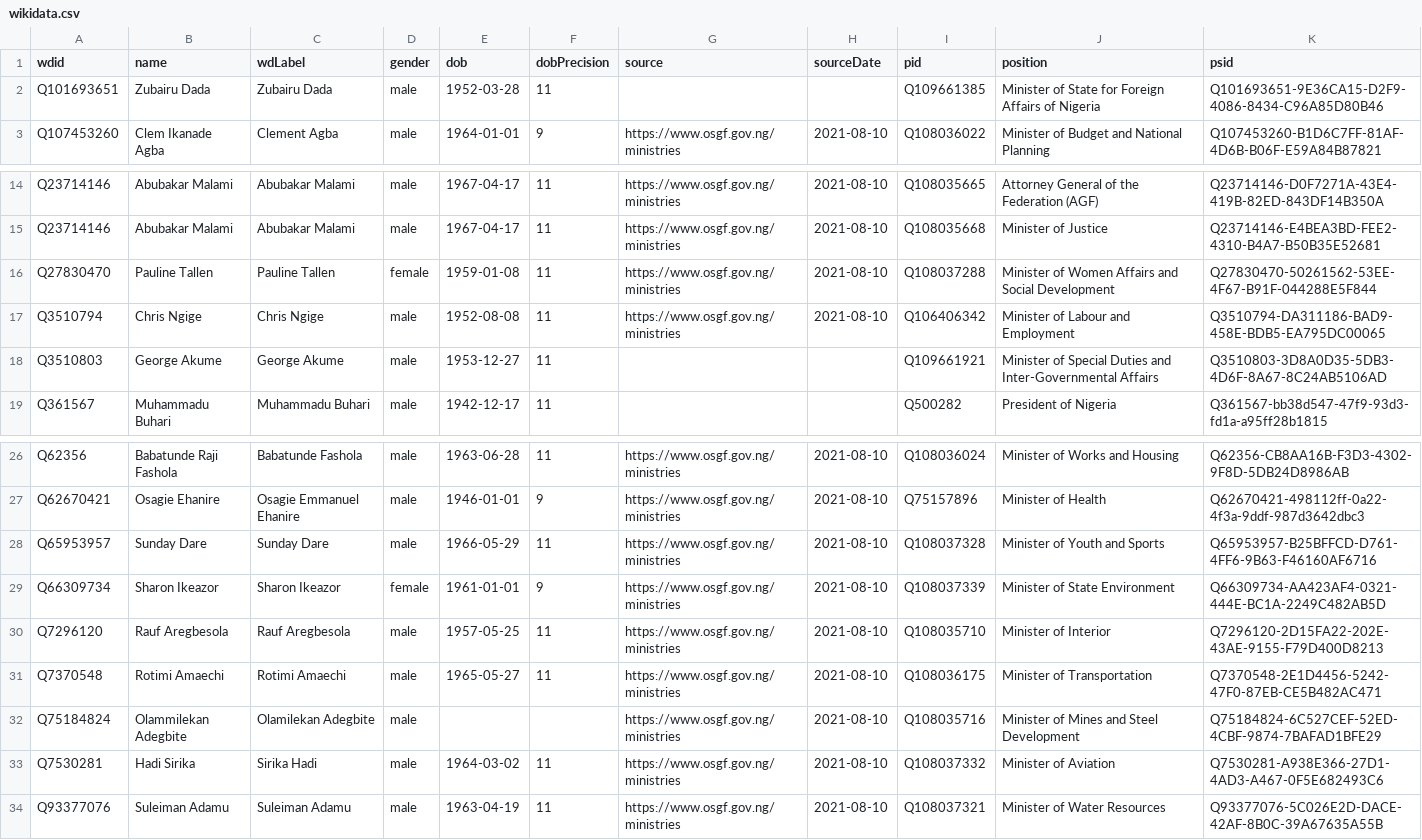
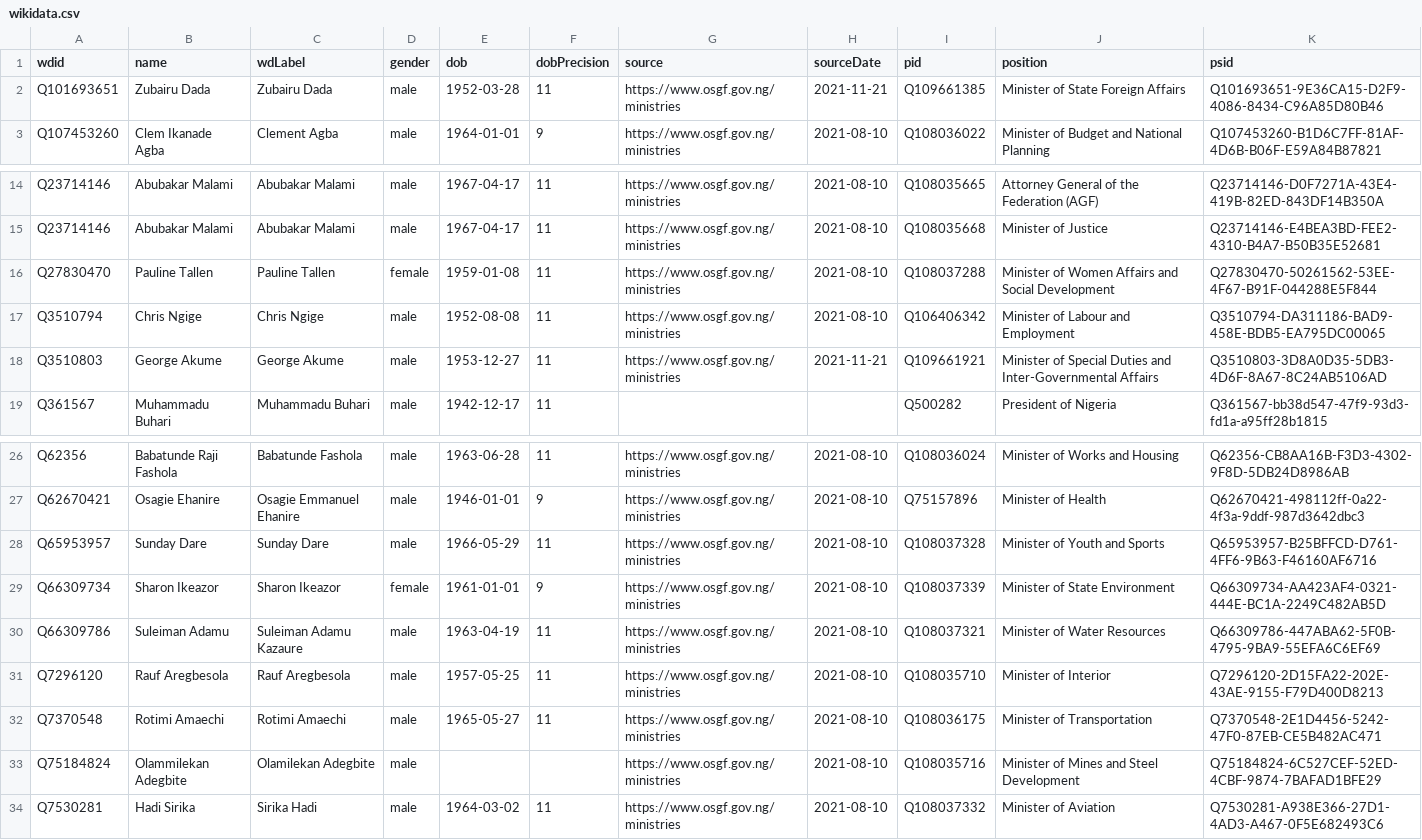
Before and after one commit to every-politician-scrapers/nigeria, a CSV file: data/wikidata.csv, drawn as a sheet; only a part is shown, gaps mark what is left out.

Commit message:
Automated update

```diff
--- a/data/wikidata.csv
+++ b/data/wikidata.csv
@@ -1,3 +1,3 @@
 wdid,name,wdLabel,gender,dob,dobPrecision,source,sourceDate,pid,position,psid
-Q101693651,Zubairu Dada,Zubairu Dada,male,1952-03-28,11,,,Q109661385,Minister of State for Foreign Affairs of Nigeria,Q101693651-9E36CA15-D2F9-4086-8434-C96A85D80B46
+Q101693651,Zubairu Dada,Zubairu Dada,male,1952-03-28,11,https://www.osgf.gov.ng/ministries,2021-11-21,Q109661385,Minister of State Foreign Affairs,Q101693651-9E36CA15-D2F9-4086-8434-C96A85D80B46
 Q107453260,Clem Ikanade Agba,Clement Agba,male,1964-01-01,9,https://www.osgf.gov.ng/ministries,2021-08-10,Q108036022,Minister of Budget and National Planning,Q107453260-B1D6C7FF-81AF-4D6B-B06F-E59A84B87821
@@ -17,3 +17,3 @@ Q27830470,Pauline Tallen,Pauline Tallen,female,1959-01-08,11,https://www.osgf.go
 Q3510794,Chris Ngige,Chris Ngige,male,1952-08-08,11,https://www.osgf.gov.ng/ministries,2021-08-10,Q106406342,Minister of Labour and Employment,Q3510794-DA311186-BAD9-458E-BDB5-EA795DC00065
-Q3510803,George Akume,George Akume,male,1953-12-27,11,,,Q109661921,Minister of Special Duties and Inter-Governmental Affairs,Q3510803-3D8A0D35-5DB3-4D6F-8A67-8C24AB5106AD
+Q3510803,George Akume,George Akume,male,1953-12-27,11,https://www.osgf.gov.ng/ministries,2021-11-21,Q109661921,Minister of Special Duties and Inter-Governmental Affairs,Q3510803-3D8A0D35-5DB3-4D6F-8A67-8C24AB5106AD
 Q361567,Muhammadu Buhari,Muhammadu Buhari,male,1942-12-17,11,,,Q500282,President of Nigeria,Q361567-bb38d547-47f9-93d3-fd1a-a95ff28b1815
@@ -29,2 +29,3 @@ Q65953957,Sunday Dare,Sunday Dare,male,1966-05-29,11,https://www.osgf.gov.ng/min
 Q66309734,Sharon Ikeazor,Sharon Ikeazor,female,1961-01-01,9,https://www.osgf.gov.ng/ministries,2021-08-10,Q108037339,Minister of State Environment,Q66309734-AA423AF4-0321-444E-BC1A-2249C482AB5D
+Q66309786,Suleiman Adamu,Suleiman Adamu Kazaure,male,1963-04-19,11,https://www.osgf.gov.ng/ministries,2021-08-10,Q108037321,Minister of Water Resources,Q66309786-447ABA62-5F0B-4795-9BA9-55EFA6C6EF69
 Q7296120,Rauf Aregbesola,Rauf Aregbesola,male,1957-05-25,11,https://www.osgf.gov.ng/ministries,2021-08-10,Q108035710,Minister of Interior,Q7296120-2D15FA22-202E-43AE-9155-F79D400D8213
@@ -33,2 +34 @@ Q75184824,Olammilekan Adegbite,Olamilekan Adegbite,male,,,https://www.osgf.gov.n
 Q7530281,Hadi Sirika,Sirika Hadi,male,1964-03-02,11,https://www.osgf.gov.ng/ministries,2021-08-10,Q108037332,Minister of Aviation,Q7530281-A938E366-27D1-4AD3-A467-0F5E682493C6
-Q93377076,Suleiman Adamu,Suleiman Adamu,male,1963-04-19,11,https://www.osgf.gov.ng/ministries,2021-08-10,Q108037321,Minister of Water Resources,Q93377076-5C026E2D-DACE-42AF-8B0C-39A67635A55B
```
